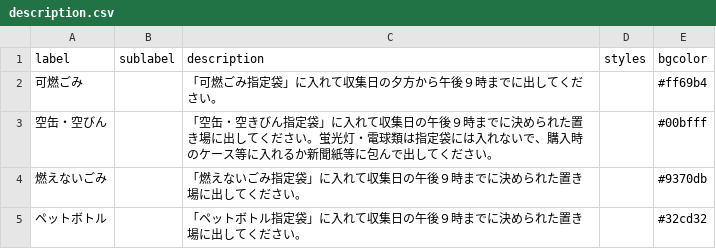
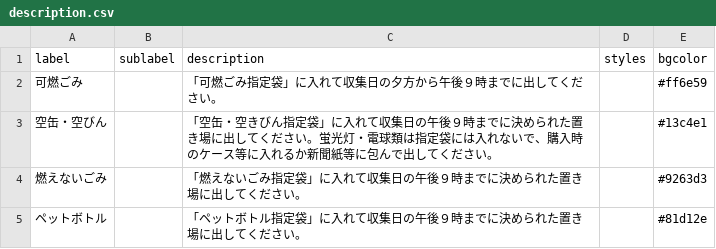
Before and after one commit to kasuyatown/5374, a CSV file: data/description.csv, drawn as a sheet.

Commit message:
Update description.csv

```diff
--- a/data/description.csv
+++ b/data/description.csv
@@ -1,5 +1,5 @@
 label,sublabel,description,styles,bgcolor
-可燃ごみ,,「可燃ごみ指定袋」に入れて収集日の夕方から午後９時までに出してください。,,#ff69b4
-空缶・空びん,,「空缶・空きびん指定袋」に入れて収集日の午後９時までに決められた置き場に出してください。蛍光灯・電球類は指定袋には入れないで、購入時のケース等に入れるか新聞紙等に包んで出してください。,,#00bfff
-燃えないごみ,,「燃えないごみ指定袋」に入れて収集日の午後９時までに決められた置き場に出してください。,,#9370db
-ペットボトル,,「ペットボトル指定袋」に入れて収集日の午後９時までに決められた置き場に出してください。,,#32cd32
+可燃ごみ,,「可燃ごみ指定袋」に入れて収集日の夕方から午後９時までに出してください。,,#ff6e59
+空缶・空びん,,「空缶・空きびん指定袋」に入れて収集日の午後９時までに決められた置き場に出してください。蛍光灯・電球類は指定袋には入れないで、購入時のケース等に入れるか新聞紙等に包んで出してください。,,#13c4e1
+燃えないごみ,,「燃えないごみ指定袋」に入れて収集日の午後９時までに決められた置き場に出してください。,,#9263d3
+ペットボトル,,「ペットボトル指定袋」に入れて収集日の午後９時までに決められた置き場に出してください。,,#81d12e
```
